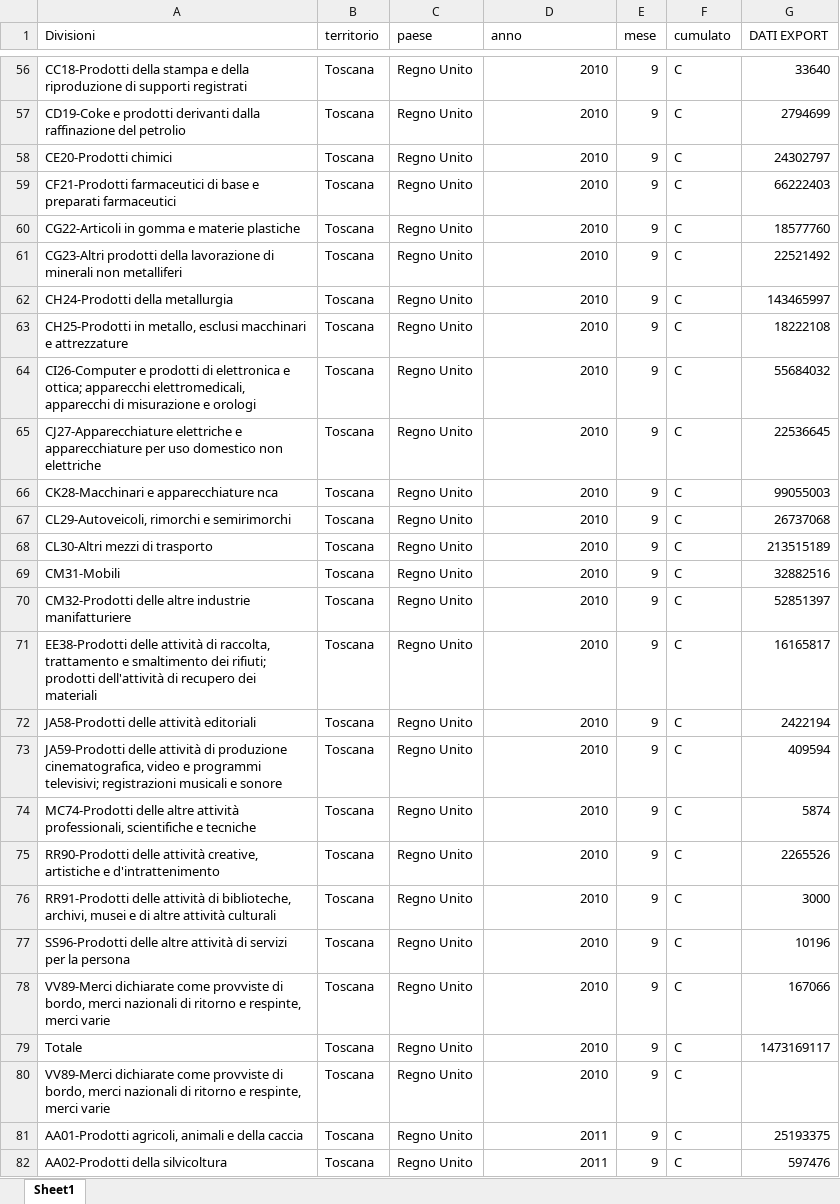
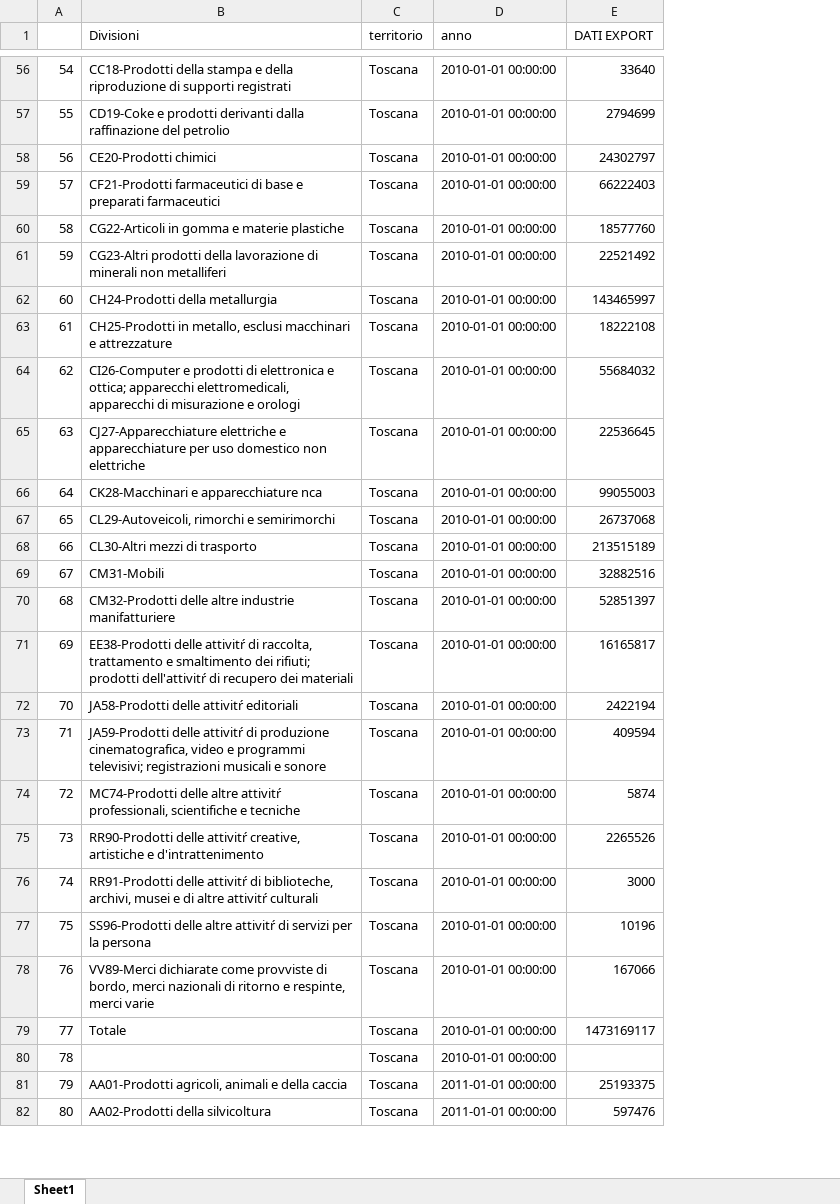
Before and after one commit to marco-scarselli/coeweb, an Excel workbook: dati_metropolitana_completi.xlsx, sheet Sheet1, drawn as a sheet; only a part is shown, gaps mark what is left out; values as stored, in another font and other column widths than the file's, no cell formats; removed rows and columns are numbered as before the commit, all else as after; the diff covers the shown part only; the diff names each change by its address in the sheet, - before the commit and + after, or states it on an @@ line.

```diff
--- a/dati_metropolitana_completi.xlsx (sheet Sheet1)
+++ b/dati_metropolitana_completi.xlsx (sheet Sheet1)
+column A, rows 56-82: 54 | 55 | 56 | 57 | 58 | 59 | 60 | 61 | 62 | 63 | 64 | 65 | 66 | 67 | 68 | 69 | 70 | 71 | 72 | 73 | 74 | 75 | 76 | 77 | 78 | 79 | 80
-column C (paese), rows 56-82: all Regno Unito
-column E (mese), rows 56-82: all 9
-column F (cumulato), rows 56-82: all C
-D56:D80 (anno): 2010
+D56:D80 (anno): 2010-01-01 00:00:00
-B71 (Divisioni): EE38-Prodotti delle attività di raccolta, trattamento e smaltimento dei rifiuti; prodotti dell'attività di recupero…
+B71 (Divisioni): EE38-Prodotti delle attivitŕ di raccolta, trattamento e smaltimento dei rifiuti; prodotti dell'attivitŕ di recupero…
-B72 (Divisioni): JA58-Prodotti delle attività editoriali
+B72 (Divisioni): JA58-Prodotti delle attivitŕ editoriali
-B73 (Divisioni): JA59-Prodotti delle attività di produzione…
+B73 (Divisioni): JA59-Prodotti delle attivitŕ di produzione…
-B74 (Divisioni): …delle altre attività professionali, scientifiche…
+B74 (Divisioni): …delle altre attivitŕ professionali, scientifiche…
-B75 (Divisioni): RR90-Prodotti delle attività creative, artistiche…
+B75 (Divisioni): RR90-Prodotti delle attivitŕ creative, artistiche…
-B76 (Divisioni): RR91-Prodotti delle attività di biblioteche, archivi, musei e di altre attività culturali
+B76 (Divisioni): RR91-Prodotti delle attivitŕ di biblioteche, archivi, musei e di altre attivitŕ culturali
-B77 (Divisioni): …delle altre attività di servizi…
+B77 (Divisioni): …delle altre attivitŕ di servizi…
-B80 (Divisioni): VV89-Merci dichiarate come provviste di bordo, merci nazionali di ritorno e respinte, merci varie
+B80 (Divisioni): (empty)
-D81:D82 (anno): 2011
+D81:D82 (anno): 2011-01-01 00:00:00
```
Also changed, not shown: 1111 edited cells elsewhere in this sheet, cell formats, 5 other files.
